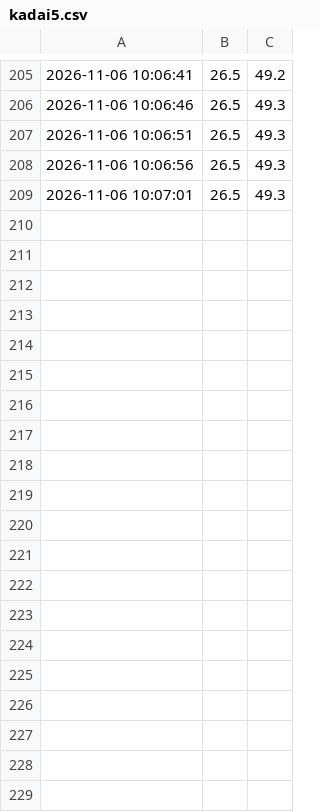
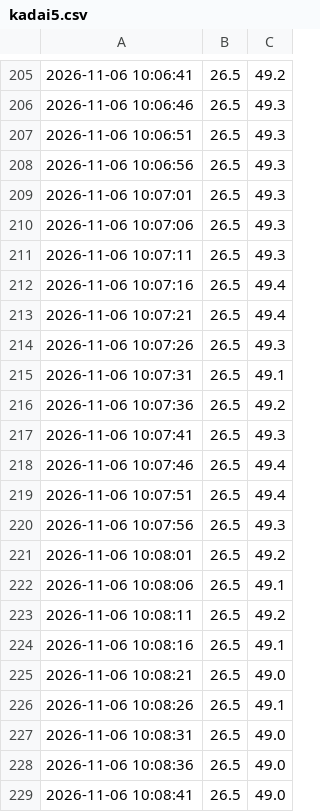
Before and after one commit to masteren/raspberry-pi, a CSV file: ondo/kadai5.csv, drawn as a sheet; only a part is shown, gaps mark what is left out; the diff covers the shown part only.

```diff
--- a/ondo/kadai5.csv
+++ b/ondo/kadai5.csv
@@ -209 +209,21 @@
 2026-11-06 10:07:01, 26.5, 49.3
+2026-11-06 10:07:06, 26.5, 49.3
+2026-11-06 10:07:11, 26.5, 49.3
+2026-11-06 10:07:16, 26.5, 49.4
+2026-11-06 10:07:21, 26.5, 49.4
+2026-11-06 10:07:26, 26.5, 49.3
+2026-11-06 10:07:31, 26.5, 49.1
+2026-11-06 10:07:36, 26.5, 49.2
+2026-11-06 10:07:41, 26.5, 49.3
+2026-11-06 10:07:46, 26.5, 49.4
+2026-11-06 10:07:51, 26.5, 49.4
+2026-11-06 10:07:56, 26.5, 49.3
+2026-11-06 10:08:01, 26.5, 49.2
+2026-11-06 10:08:06, 26.5, 49.1
+2026-11-06 10:08:11, 26.5, 49.2
+2026-11-06 10:08:16, 26.5, 49.1
+2026-11-06 10:08:21, 26.5, 49.0
+2026-11-06 10:08:26, 26.5, 49.1
+2026-11-06 10:08:31, 26.5, 49.0
+2026-11-06 10:08:36, 26.5, 49.0
+2026-11-06 10:08:41, 26.5, 49.0
```
Also changed, not shown: 9 added rows elsewhere in this file, 4 other files.
